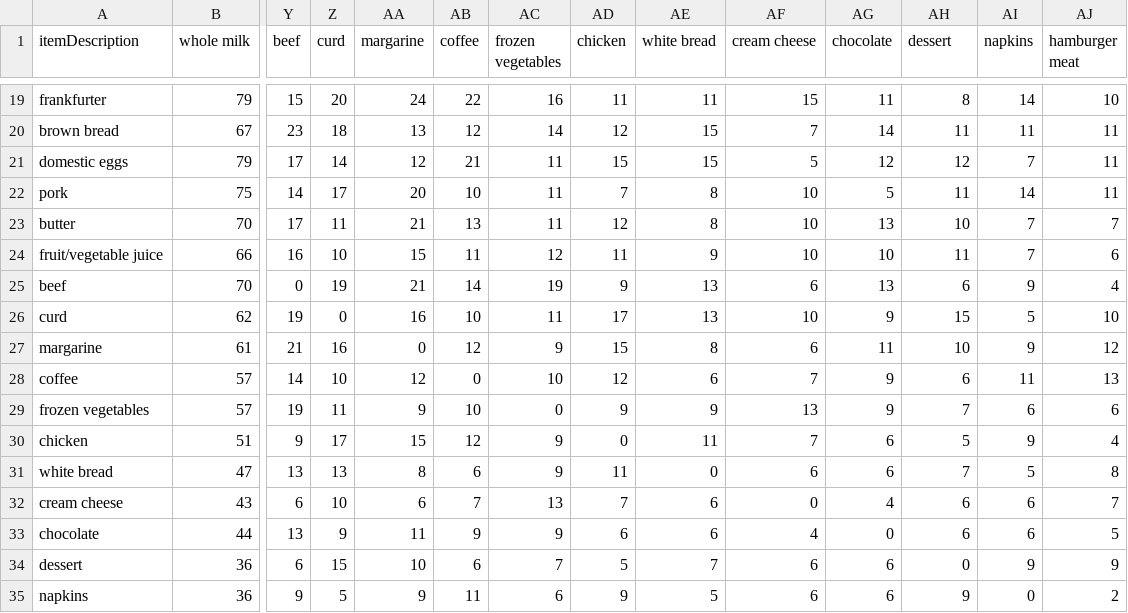
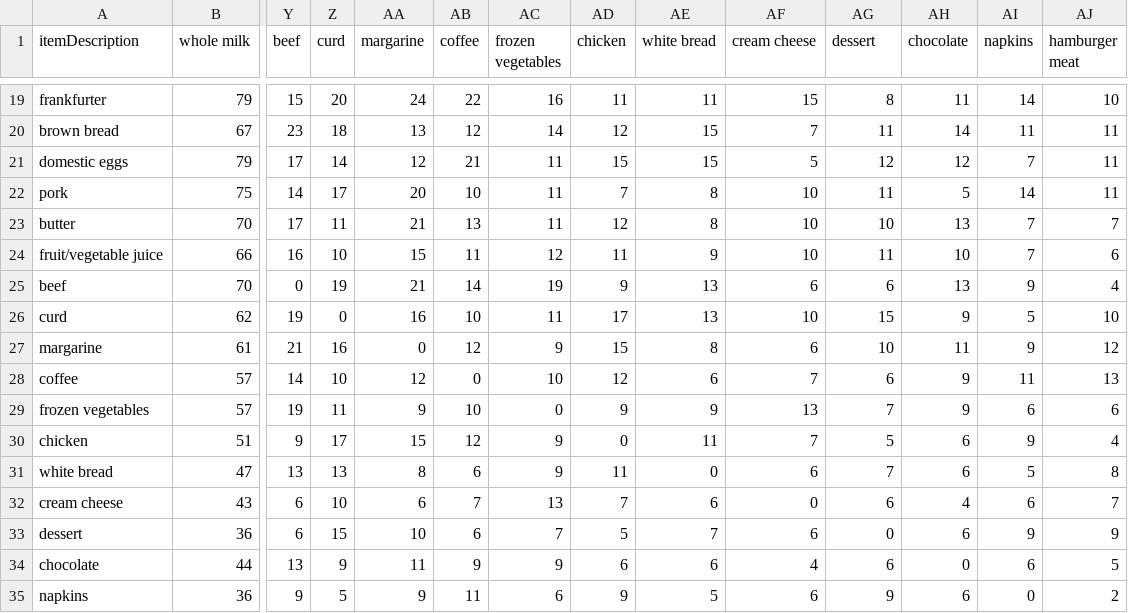
Before and after one commit to Mahmud-8/P1, a CSV file: market-basket-project/outputs/co_occurrence_matrix.csv, drawn as a sheet; only a part is shown, gaps mark what is left out; removed rows and columns are numbered as before the commit, all else as after; rows hold the shown columns only; the diff covers the shown part only; the diff names each change by its address in the sheet, - before the commit and + after, or states it on an @@ line.

```diff
--- a/market-basket-project/outputs/co_occurrence_matrix.csv
+++ b/market-basket-project/outputs/co_occurrence_matrix.csv
-AG1: chocolate
+AG1: dessert
-AH1: dessert
+AH1: chocolate
-AG19 (dessert): 11
+AG19 (dessert): 8
-AH19 (chocolate): 8
+AH19 (chocolate): 11
-AG20 (dessert): 14
+AG20 (dessert): 11
-AH20 (chocolate): 11
+AH20 (chocolate): 14
-AG22 (dessert): 5
+AG22 (dessert): 11
-AH22 (chocolate): 11
+AH22 (chocolate): 5
-AG23 (dessert): 13
+AG23 (dessert): 10
-AH23 (chocolate): 10
+AH23 (chocolate): 13
-AG24 (dessert): 10
+AG24 (dessert): 11
-AH24 (chocolate): 11
+AH24 (chocolate): 10
-AG25 (dessert): 13
+AG25 (dessert): 6
-AH25 (chocolate): 6
+AH25 (chocolate): 13
-AG26 (dessert): 9
+AG26 (dessert): 15
-AH26 (chocolate): 15
+AH26 (chocolate): 9
-AG27 (dessert): 11
+AG27 (dessert): 10
-AH27 (chocolate): 10
+AH27 (chocolate): 11
-AG28 (dessert): 9
+AG28 (dessert): 6
-AH28 (chocolate): 6
+AH28 (chocolate): 9
-AG29 (dessert): 9
+AG29 (dessert): 7
-AH29 (chocolate): 7
+AH29 (chocolate): 9
-AG30 (dessert): 6
+AG30 (dessert): 5
-AH30 (chocolate): 5
+AH30 (chocolate): 6
-AG31 (dessert): 6
+AG31 (dessert): 7
-AH31 (chocolate): 7
+AH31 (chocolate): 6
-AG32 (dessert): 4
+AG32 (dessert): 6
-AH32 (chocolate): 6
+AH32 (chocolate): 4
-row 33: chocolate | 44 | 13 | 9 | 11 | 9 | 9 | 6 | 6 | 4 | 0 | 6 | 6 | 5
-AG33 (dessert): 6
+AG33 (dessert): 0
-AH33 (chocolate): 0
+AH33 (chocolate): 6
+row 34: chocolate | 44 | 13 | 9 | 11 | 9 | 9 | 6 | 6 | 4 | 6 | 0 | 6 | 5
-AG35 (dessert): 6
+AG35 (dessert): 9
-AH35 (chocolate): 9
+AH35 (chocolate): 6
```
Also changed, not shown: 36 edited cells elsewhere in this file, market-basket-project/outputs/algorithm_comparison.csv, market-basket-project/outputs/cluster_summary.csv, 21 other files.
